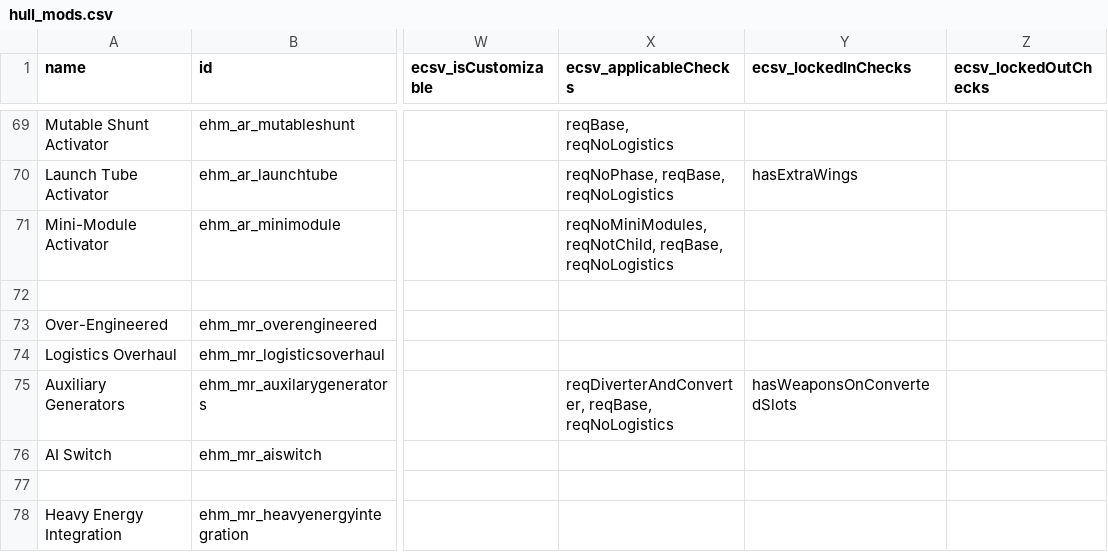
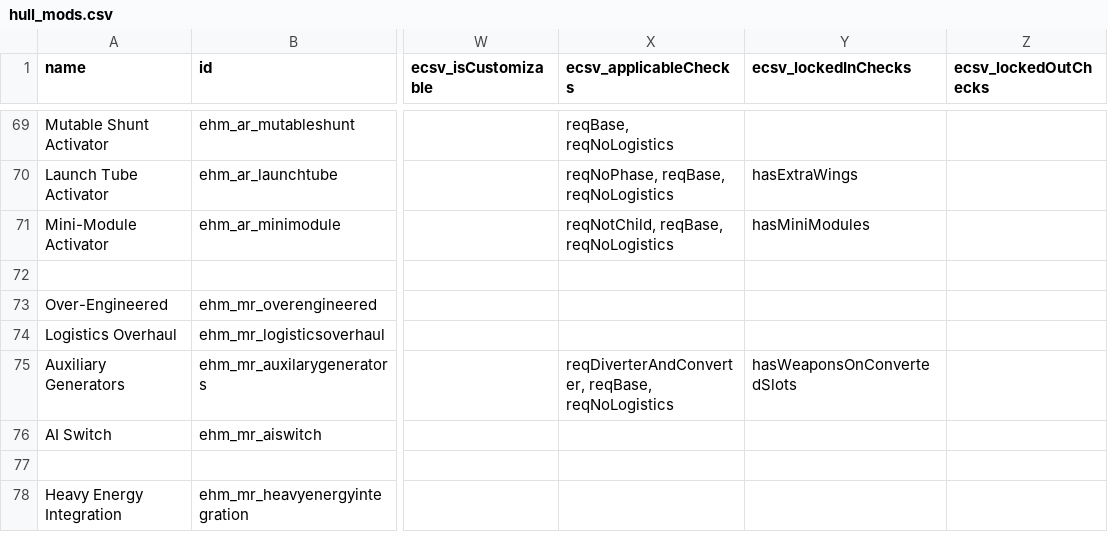
Before and after one commit to lyravega/lyr_ehm, a CSV file: data/hullmods/hull_mods.csv, drawn as a sheet; only a part is shown, gaps mark what is left out; the diff names each change by its address in the sheet, - before the commit and + after, or states it on an @@ line.

Commit message:
minimodule lockedIn fix

```diff
--- a/data/hullmods/hull_mods.csv
+++ b/data/hullmods/hull_mods.csv
-X71 (ecsv_applicableChecks): reqNoMiniModules, reqNotChild, reqBase, reqNoLogistics
+X71 (ecsv_applicableChecks): reqNotChild, reqBase, reqNoLogistics
-Y71 (ecsv_lockedInChecks): (empty)
+Y71 (ecsv_lockedInChecks): hasMiniModules
```
Also changed, not shown: 1 other file.
